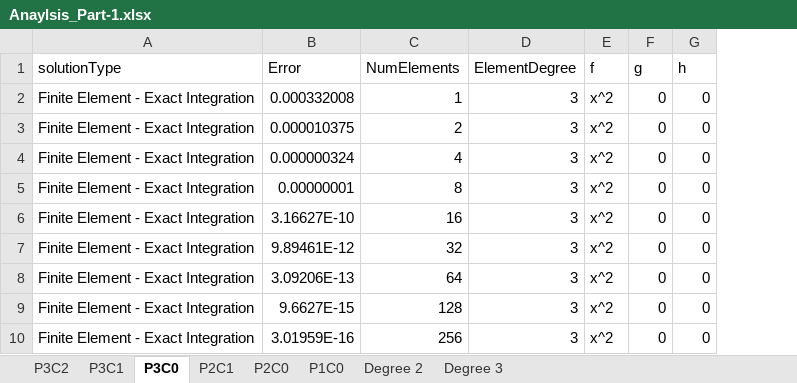
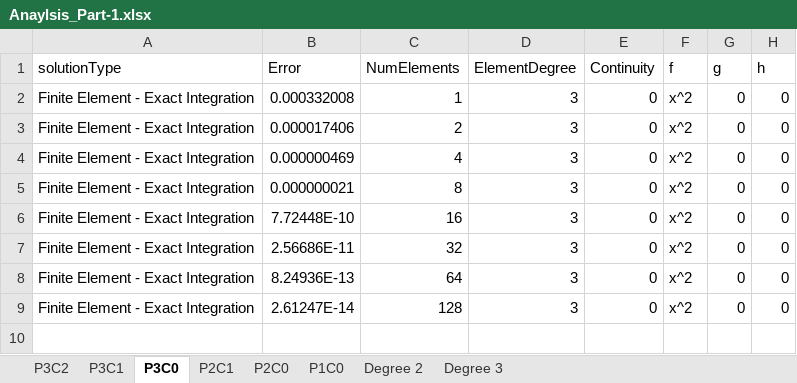
Before and after one commit to GregVernon/CEEN_507, an Excel workbook: Coding/Assignment_2/data/part_1/Anaylsis_Part-1.xlsx, sheet P3C0, drawn as a sheet; values as stored, in another font and other column widths than the file's, no borders; table styles not drawn; removed rows and columns are numbered as before the commit, all else as after; the diff names each change by its address in the sheet, - before the commit and + after, or states it on an @@ line.

```diff
--- a/Coding/Assignment_2/data/part_1/Anaylsis_Part-1.xlsx (sheet P3C0)
+++ b/Coding/Assignment_2/data/part_1/Anaylsis_Part-1.xlsx (sheet P3C0)
+column E (Continuity), rows 2-9: all 0
-B3 (Error): 0.000010375
+B3 (Error): 0.000017406
-B4 (Error): 0.000000324
+B4 (Error): 0.000000469
-B5 (Error): 0.00000001
+B5 (Error): 0.000000021
-B6 (Error): 3.16627E-10
+B6 (Error): 7.72448E-10
-B7 (Error): 9.89461E-12
+B7 (Error): 2.56686E-11
-B8 (Error): 3.09206E-13
+B8 (Error): 8.24936E-13
-B9 (Error): 9.6627E-15
+B9 (Error): 2.61247E-14
-row 10: Finite Element - Exact Integration | 3.01959E-16 | 256 | 3 | x^2 | 0 | 0
```
Also changed, not shown: sheet P2C0, sheet P3C1, sheet P1C0, sheet P3C2, sheet P2C1, charts or pictures, 6 other files.
